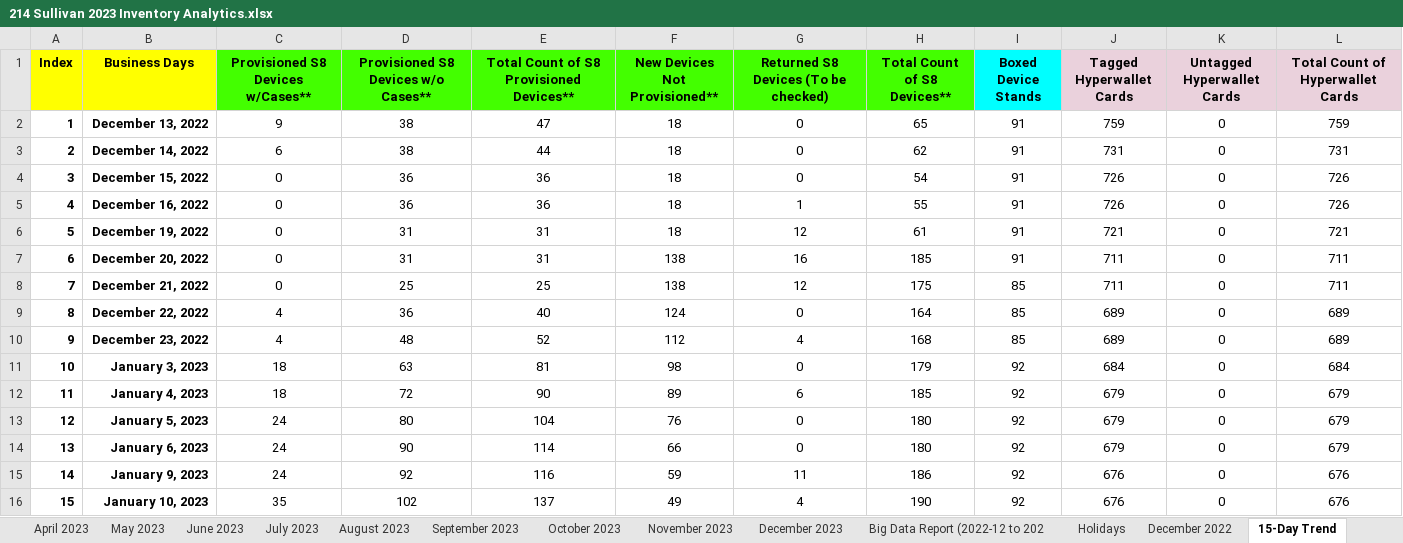
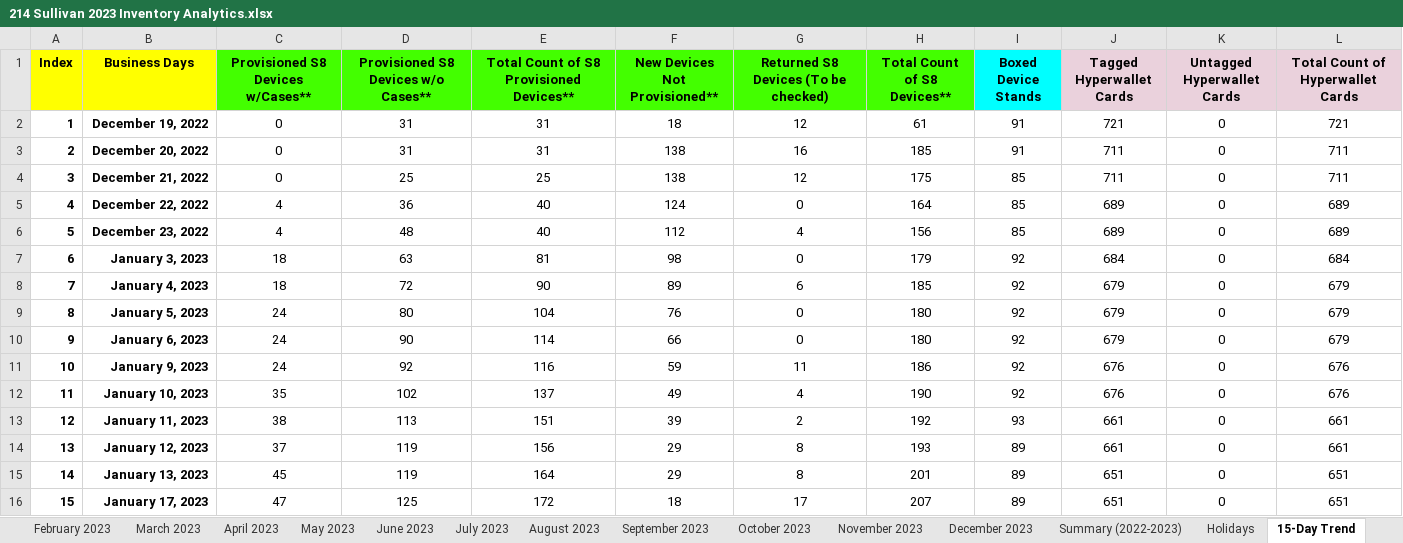
Before and after one commit to mhuang105/AiCureSupplyChain, an Excel workbook: 214 Sullivan 2023 Inventory Analytics.xlsx, sheet 15-Day Trend, drawn as a sheet; values as stored, in another font and other column widths than the file's, no borders; charts and pictures not drawn; removed rows and columns are numbered as before the commit, all else as after; the diff names each change by its address in the sheet, - before the commit and + after, or states it on an @@ line.

Commit message:
Summary included; neater use of functions

```diff
--- a/214 Sullivan 2023 Inventory Analytics.xlsx (sheet 15-Day Trend)
+++ b/214 Sullivan 2023 Inventory Analytics.xlsx (sheet 15-Day Trend)
-sheet tab: Big Data Report (2022-12 to 202
+sheet tab: Summary (2022-2023)
-sheet tab: December 2022
-row 2: 1 | December 13, 2022 | 9 | 38 | 47 | 18 | 0 | 65 | 91 | 759 | 0 | 759
-row 3: 2 | December 14, 2022 | 6 | 38 | 44 | 18 | 0 | 62 | 91 | 731 | 0 | 731
-row 4: 3 | December 15, 2022 | 0 | 36 | 36 | 18 | 0 | 54 | 91 | 726 | 0 | 726
-row 5: 4 | December 16, 2022 | 0 | 36 | 36 | 18 | 1 | 55 | 91 | 726 | 0 | 726
-A2 (Index): 5
+A2 (Index): 1
-A3 (Index): 6
+A3 (Index): 2
-A4 (Index): 7
+A4 (Index): 3
-A5 (Index): 8
+A5 (Index): 4
-A6 (Index): 9
+A6 (Index): 5
-E6: 52
+E6: 40
-H6 (Total Count of S8 Devices**): 168
+H6 (Total Count of S8 Devices**): 156
-A7 (Index): 10
+A7 (Index): 6
-A8 (Index): 11
+A8 (Index): 7
-A9 (Index): 12
+A9 (Index): 8
-A10 (Index): 13
+A10 (Index): 9
-A11 (Index): 14
+A11 (Index): 10
-A12 (Index): 15
+A12 (Index): 11
+row 13: 12 | January 11, 2023 | 38 | 113 | 151 | 39 | 2 | 192 | 93 | 661 | 0 | 661
+row 14: 13 | January 12, 2023 | 37 | 119 | 156 | 29 | 8 | 193 | 89 | 661 | 0 | 661
+row 15: 14 | January 13, 2023 | 45 | 119 | 164 | 29 | 8 | 201 | 89 | 651 | 0 | 651
+row 16: 15 | January 17, 2023 | 47 | 125 | 172 | 18 | 17 | 207 | 89 | 651 | 0 | 651
```
Also changed, not shown: sheet Summary (2022-2023), sheet April 2023, sheet January 2023, sheet Holidays, formulas that keep their value, charts or pictures.
